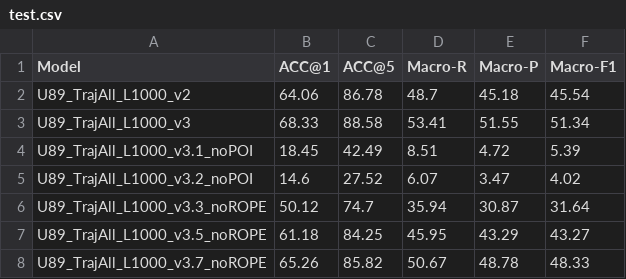
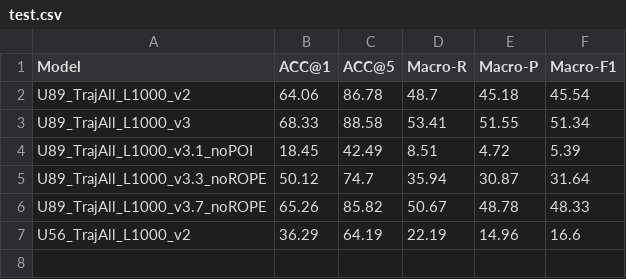
Before and after one commit to EUJ01/SP_001, a CSV file: logs/test.csv, drawn as a sheet.

```diff
--- a/logs/test.csv
+++ b/logs/test.csv
@@ -4,5 +4,4 @@ U89_TrajAll_L1000_v3,68.33,88.58,53.41,51.55,51.34
 U89_TrajAll_L1000_v3.1_noPOI,18.45,42.49,8.51,4.72,5.39
-U89_TrajAll_L1000_v3.2_noPOI,14.6,27.52,6.07,3.47,4.02
 U89_TrajAll_L1000_v3.3_noROPE,50.12,74.7,35.94,30.87,31.64
-U89_TrajAll_L1000_v3.5_noROPE,61.18,84.25,45.95,43.29,43.27
 U89_TrajAll_L1000_v3.7_noROPE,65.26,85.82,50.67,48.78,48.33
+U56_TrajAll_L1000_v2,36.29,64.19,22.19,14.96,16.6
```
Also changed, not shown: 12 other files.
